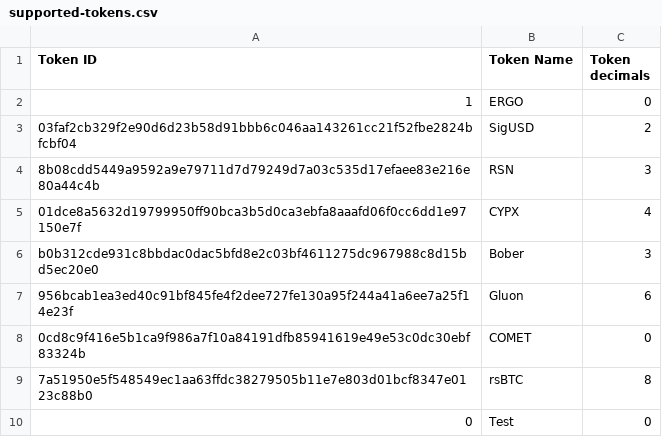
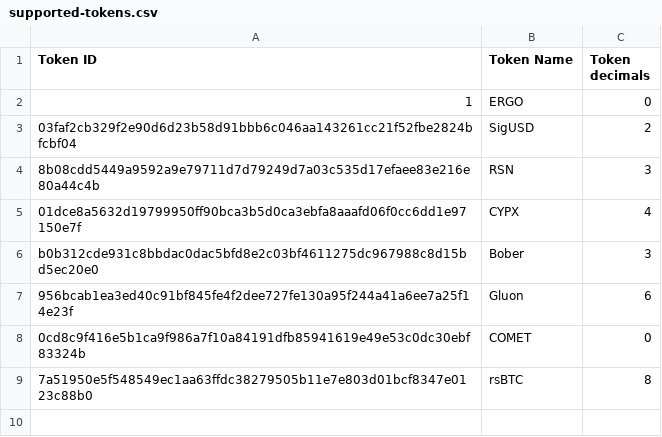
Before and after one commit to marctheshark3/Mining-Reward-Tokens, a CSV file: supported-tokens.csv, drawn as a sheet.

```diff
--- a/supported-tokens.csv
+++ b/supported-tokens.csv
@@ -9,2 +9 @@ b0b312cde931c8bbdac0dac5bfd8e2c03bf4611275dc967988c8d15bd5ec20e0,Bober,3
 7a51950e5f548549ec1aa63ffdc38279505b11e7e803d01bcf8347e0123c88b0,rsBTC,8
-0,Test,0
```
